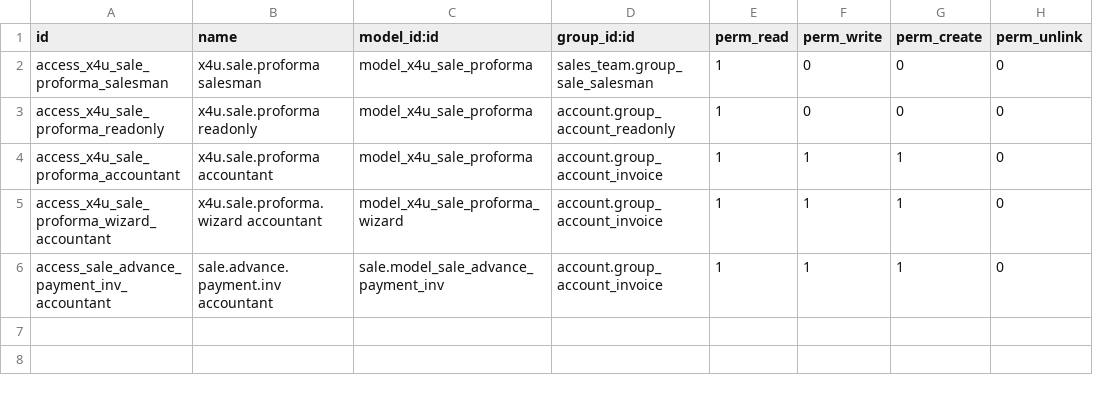
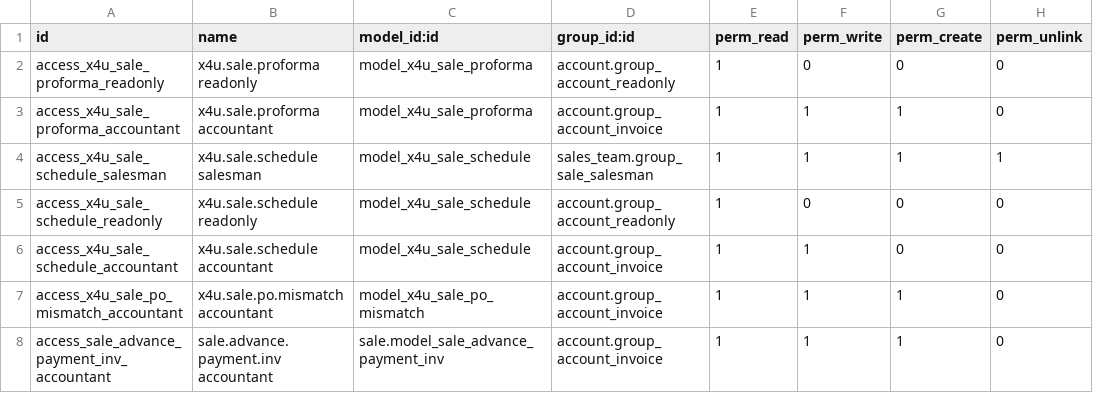
Before and after one commit to mahmoodatef998-glitch/Odoo-setup, a CSV file: custom-addons/x4u_sale/security/ir.model.access.csv, drawn as a sheet.

```diff
--- a/custom-addons/x4u_sale/security/ir.model.access.csv
+++ b/custom-addons/x4u_sale/security/ir.model.access.csv
@@ -1,6 +1,8 @@
 id,name,model_id:id,group_id:id,perm_read,perm_write,perm_create,perm_unlink
-access_x4u_sale_proforma_salesman,x4u.sale.proforma salesman,model_x4u_sale_proforma,sales_team.group_sale_salesman,1,0,0,0
 access_x4u_sale_proforma_readonly,x4u.sale.proforma readonly,model_x4u_sale_proforma,account.group_account_readonly,1,0,0,0
 access_x4u_sale_proforma_accountant,x4u.sale.proforma accountant,model_x4u_sale_proforma,account.group_account_invoice,1,1,1,0
-access_x4u_sale_proforma_wizard_accountant,x4u.sale.proforma.wizard accountant,model_x4u_sale_proforma_wizard,account.group_account_invoice,1,1,1,0
+access_x4u_sale_schedule_salesman,x4u.sale.schedule salesman,model_x4u_sale_schedule,sales_team.group_sale_salesman,1,1,1,1
+access_x4u_sale_schedule_readonly,x4u.sale.schedule readonly,model_x4u_sale_schedule,account.group_account_readonly,1,0,0,0
+access_x4u_sale_schedule_accountant,x4u.sale.schedule accountant,model_x4u_sale_schedule,account.group_account_invoice,1,1,0,0
+access_x4u_sale_po_mismatch_accountant,x4u.sale.po.mismatch accountant,model_x4u_sale_po_mismatch,account.group_account_invoice,1,1,1,0
 access_sale_advance_payment_inv_accountant,sale.advance.payment.inv accountant,sale.model_sale_advance_payment_inv,account.group_account_invoice,1,1,1,0
```
Also changed, not shown: 45 other files.
